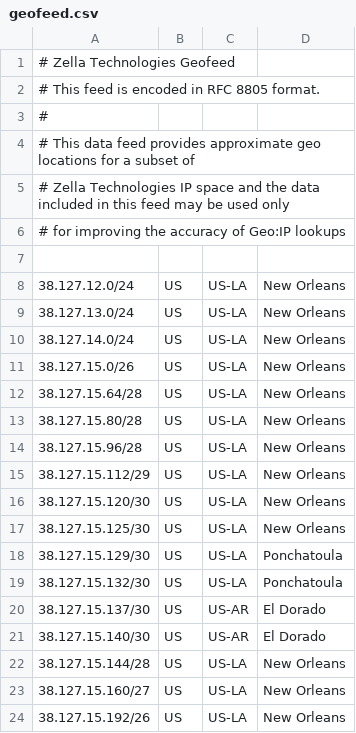
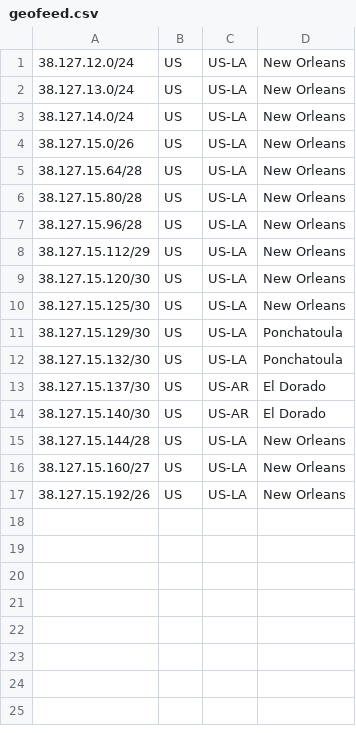
Before and after one commit to ZellaTech/zella-geofeed, a CSV file: geofeed.csv, drawn as a sheet.

Commit message:
Update geofeed.csv
Signed-off-by: Anthony <anthony@zellatech.com>

```diff
--- a/geofeed.csv
+++ b/geofeed.csv
@@ -1,8 +1 @@
-# Zella Technologies Geofeed,,,
-# This feed is encoded in RFC 8805 format.,,,
-#,,,
-# This data feed provides approximate geo locations for a subset of,,,
-# Zella Technologies IP space and the data included in this feed may be used only,,,
-# for improving the accuracy of Geo:IP lookups ,,,
-,,,
 38.127.12.0/24,US,US-LA,New Orleans
```
